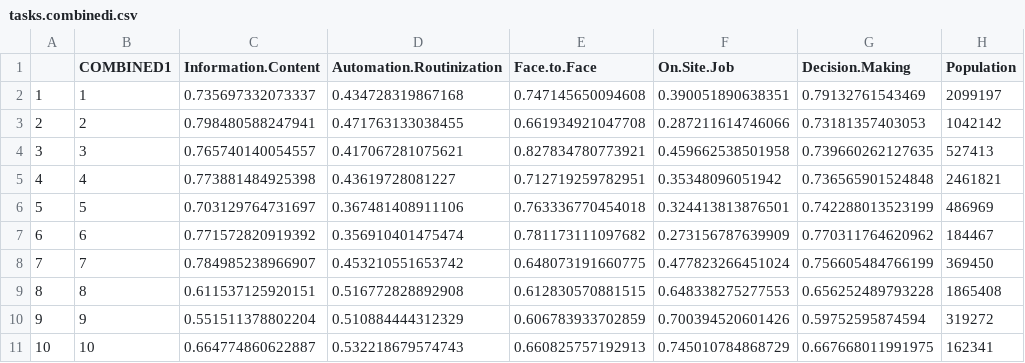
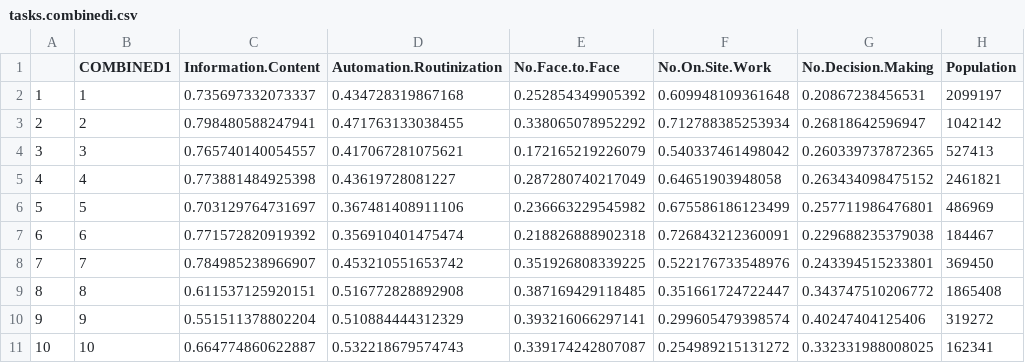
Before and after one commit to nsolcampbell/tasks, a CSV file: data/tasks.combinedi.csv, drawn as a sheet; only a part is shown; the diff covers the shown part only; the diff names each change by its address in the sheet, - before the commit and + after, or states it on an @@ line.

```diff
--- a/data/tasks.combinedi.csv
+++ b/data/tasks.combinedi.csv
-E1: Face.to.Face
+E1: No.Face.to.Face
-F1: On.Site.Job
+F1: No.On.Site.Work
-G1: Decision.Making
+G1: No.Decision.Making
-E2 (No.Face.to.Face): 0.747145650094608
+E2 (No.Face.to.Face): 0.252854349905392
-F2 (No.On.Site.Work): 0.390051890638351
+F2 (No.On.Site.Work): 0.609948109361648
-G2 (No.Decision.Making): 0.79132761543469
+G2 (No.Decision.Making): 0.20867238456531
-E3 (No.Face.to.Face): 0.661934921047708
+E3 (No.Face.to.Face): 0.338065078952292
-F3 (No.On.Site.Work): 0.287211614746066
+F3 (No.On.Site.Work): 0.712788385253934
-G3 (No.Decision.Making): 0.73181357403053
+G3 (No.Decision.Making): 0.26818642596947
-E4 (No.Face.to.Face): 0.827834780773921
+E4 (No.Face.to.Face): 0.172165219226079
-F4 (No.On.Site.Work): 0.459662538501958
+F4 (No.On.Site.Work): 0.540337461498042
-G4 (No.Decision.Making): 0.739660262127635
+G4 (No.Decision.Making): 0.260339737872365
-E5 (No.Face.to.Face): 0.712719259782951
+E5 (No.Face.to.Face): 0.287280740217049
-F5 (No.On.Site.Work): 0.35348096051942
+F5 (No.On.Site.Work): 0.64651903948058
-G5 (No.Decision.Making): 0.736565901524848
+G5 (No.Decision.Making): 0.263434098475152
-E6 (No.Face.to.Face): 0.763336770454018
+E6 (No.Face.to.Face): 0.236663229545982
-F6 (No.On.Site.Work): 0.324413813876501
+F6 (No.On.Site.Work): 0.675586186123499
-G6 (No.Decision.Making): 0.742288013523199
+G6 (No.Decision.Making): 0.257711986476801
-E7 (No.Face.to.Face): 0.781173111097682
+E7 (No.Face.to.Face): 0.218826888902318
-F7 (No.On.Site.Work): 0.273156787639909
+F7 (No.On.Site.Work): 0.726843212360091
-G7 (No.Decision.Making): 0.770311764620962
+G7 (No.Decision.Making): 0.229688235379038
-E8 (No.Face.to.Face): 0.648073191660775
+E8 (No.Face.to.Face): 0.351926808339225
-F8 (No.On.Site.Work): 0.477823266451024
+F8 (No.On.Site.Work): 0.522176733548976
-G8 (No.Decision.Making): 0.756605484766199
+G8 (No.Decision.Making): 0.243394515233801
-E9 (No.Face.to.Face): 0.612830570881515
+E9 (No.Face.to.Face): 0.387169429118485
-F9 (No.On.Site.Work): 0.648338275277553
+F9 (No.On.Site.Work): 0.351661724722447
-G9 (No.Decision.Making): 0.656252489793228
+G9 (No.Decision.Making): 0.343747510206772
-E10 (No.Face.to.Face): 0.606783933702859
+E10 (No.Face.to.Face): 0.393216066297141
-F10 (No.On.Site.Work): 0.700394520601426
+F10 (No.On.Site.Work): 0.299605479398574
-G10 (No.Decision.Making): 0.59752595874594
+G10 (No.Decision.Making): 0.40247404125406
-E11 (No.Face.to.Face): 0.660825757192913
+E11 (No.Face.to.Face): 0.339174242807087
-F11 (No.On.Site.Work): 0.745010784868729
+F11 (No.On.Site.Work): 0.254989215131272
-G11 (No.Decision.Making): 0.667668011991975
+G11 (No.Decision.Making): 0.332331988008025
```
Also changed, not shown: 54 edited cells elsewhere in this file, data/anzsco_onet_combined.csv, data/tasks.anzsco2.csv, 19 other files.
